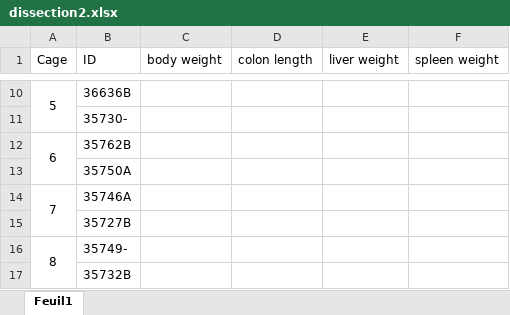
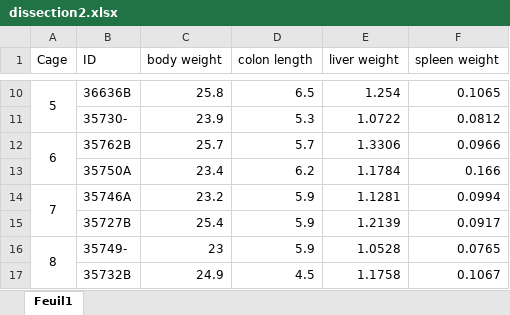
Before and after one commit to bioth/gut-microbiota-iron, an Excel workbook: experiments/ongoing exp/adult-DSS-exp4/dissection2.xlsx, sheet Feuil1, drawn as a sheet; only a part is shown, gaps mark what is left out; values as stored, in another font and other column widths than the file's, no borders; the diff covers the shown part only; the diff names each change by its address in the sheet, - before the commit and + after, or states it on an @@ line.

```diff
--- a/experiments/ongoing exp/adult-DSS-exp4/dissection2.xlsx (sheet Feuil1)
+++ b/experiments/ongoing exp/adult-DSS-exp4/dissection2.xlsx (sheet Feuil1)
-C10 (body weight): (empty)
+C10 (body weight): 25.8
-D10 (colon length): (empty)
+D10 (colon length): 6.5
-E10 (liver weight): (empty)
+E10 (liver weight): 1.254
-F10 (spleen weight): (empty)
+F10 (spleen weight): 0.1065
-C11 (body weight): (empty)
+C11 (body weight): 23.9
-D11 (colon length): (empty)
+D11 (colon length): 5.3
-E11 (liver weight): (empty)
+E11 (liver weight): 1.0722
-F11 (spleen weight): (empty)
+F11 (spleen weight): 0.0812
-C12 (body weight): (empty)
+C12 (body weight): 25.7
-D12 (colon length): (empty)
+D12 (colon length): 5.7
-E12 (liver weight): (empty)
+E12 (liver weight): 1.3306
-F12 (spleen weight): (empty)
+F12 (spleen weight): 0.0966
-C13 (body weight): (empty)
+C13 (body weight): 23.4
-D13 (colon length): (empty)
+D13 (colon length): 6.2
-E13 (liver weight): (empty)
+E13 (liver weight): 1.1784
-F13 (spleen weight): (empty)
+F13 (spleen weight): 0.166
-C14 (body weight): (empty)
+C14 (body weight): 23.2
-D14:D16 (colon length): (empty)
+D14:D16 (colon length): 5.9
-E14 (liver weight): (empty)
+E14 (liver weight): 1.1281
-F14 (spleen weight): (empty)
+F14 (spleen weight): 0.0994
-C15 (body weight): (empty)
+C15 (body weight): 25.4
-E15 (liver weight): (empty)
+E15 (liver weight): 1.2139
-F15 (spleen weight): (empty)
+F15 (spleen weight): 0.0917
-C16 (body weight): (empty)
+C16 (body weight): 23
-E16 (liver weight): (empty)
+E16 (liver weight): 1.0528
-F16 (spleen weight): (empty)
+F16 (spleen weight): 0.0765
-C17 (body weight): (empty)
+C17 (body weight): 24.9
-D17 (colon length): (empty)
+D17 (colon length): 4.5
-E17 (liver weight): (empty)
+E17 (liver weight): 1.1758
-F17 (spleen weight): (empty)
+F17 (spleen weight): 0.1067
```
Also changed, not shown: 60 edited cells elsewhere in this sheet, experiments/ongoing exp/adult-DSS-exp4/dissection.xlsx, experiments/ongoing exp/adult-abx-exp5/dissection.xlsx, 5 other files.
